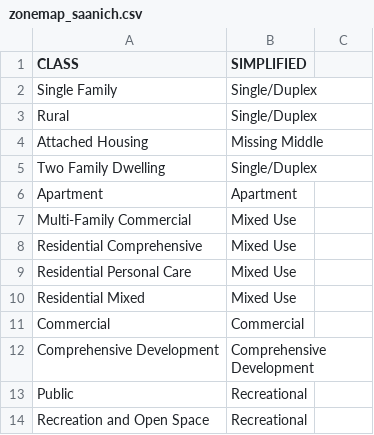
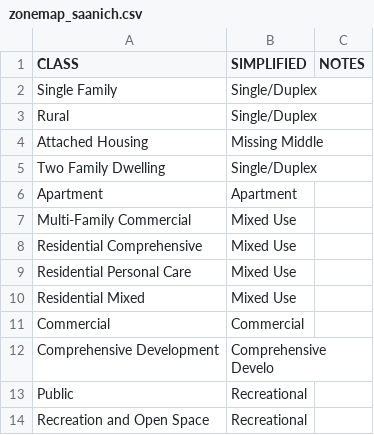
Before and after one commit to homesforliving/mapping, a CSV file: data/SaanichZoning/zonemap_saanich.csv, drawn as a sheet; the diff names each change by its address in the sheet, - before the commit and + after, or states it on an @@ line.

Commit message:
Add notes column

```diff
--- a/data/SaanichZoning/zonemap_saanich.csv
+++ b/data/SaanichZoning/zonemap_saanich.csv
-C1: (empty)
+C1: NOTES
-B12 (SIMPLIFIED): Comprehensive Development
+B12 (SIMPLIFIED): Comprehensive Develo
```
